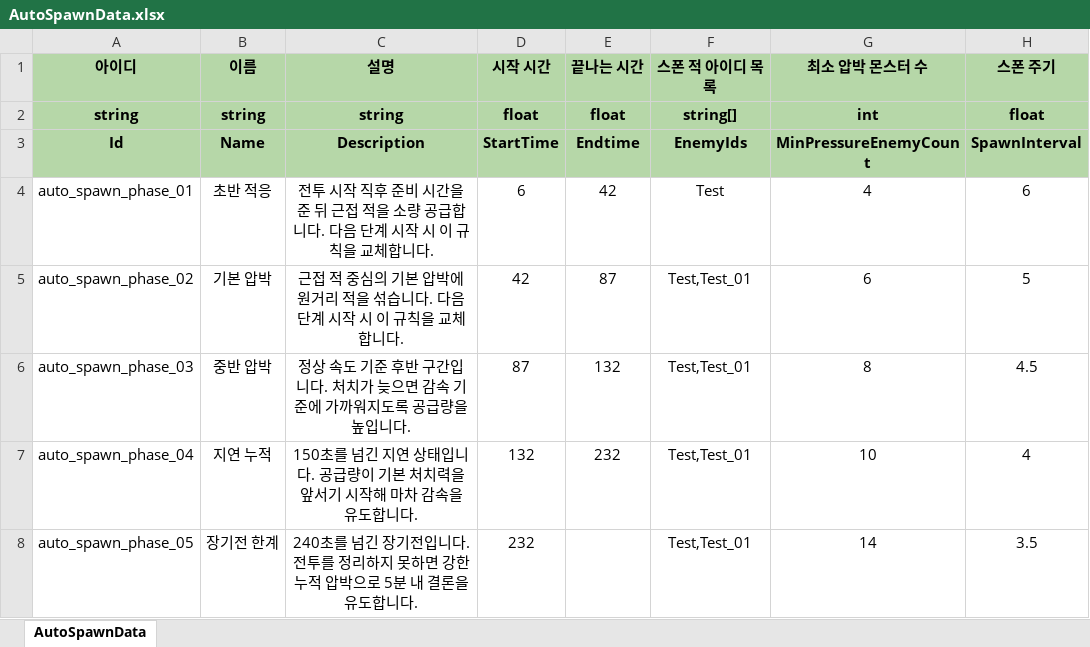
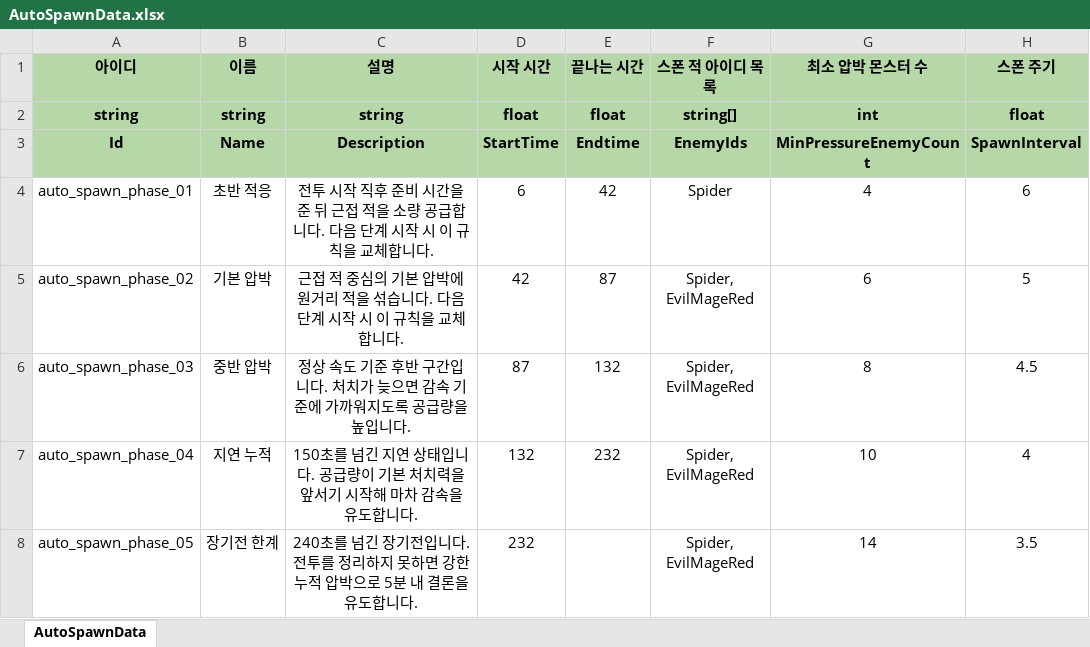
Before and after one commit to 6th-July-Team/WanderSoul, an Excel workbook: JsonConverter/ExcelFiles/AutoSpawnData.xlsx, sheet AutoSpawnData, drawn as a sheet; only a part is shown; values as stored, in another font and other column widths than the file's, no borders; charts and pictures not drawn; the diff names each change by its address in the sheet, - before the commit and + after, or states it on an @@ line.

```diff
--- a/JsonConverter/ExcelFiles/AutoSpawnData.xlsx (sheet AutoSpawnData)
+++ b/JsonConverter/ExcelFiles/AutoSpawnData.xlsx (sheet AutoSpawnData)
-F4 (스폰 적 아이디 목록): Test
+F4 (스폰 적 아이디 목록): Spider
-F5:F8 (스폰 적 아이디 목록): Test,Test_01
+F5:F8 (스폰 적 아이디 목록): Spider, EvilMageRed
```
Also changed, not shown: JsonConverter/ExcelFiles/PoolData.xlsx, JsonConverter/ExcelFiles/PreLoadAssetData.xlsx, 17 other files.
